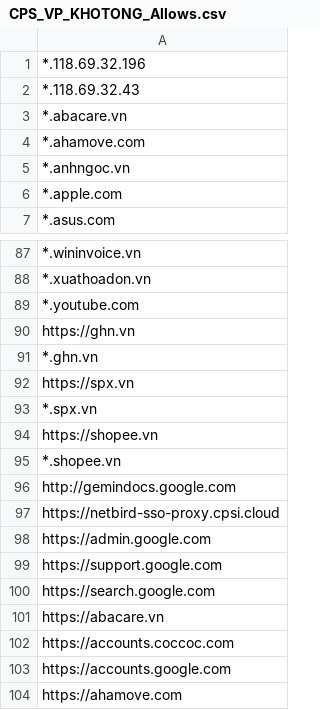
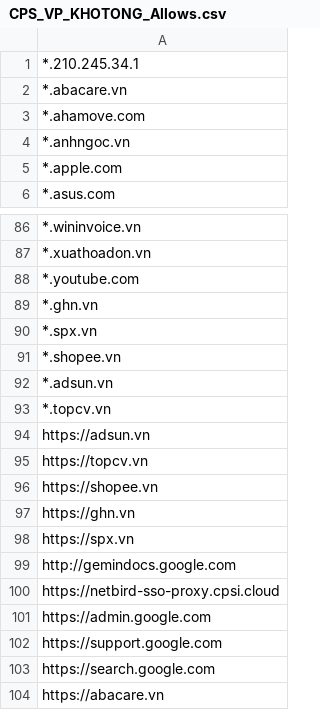
Before and after one commit to MinhThien11/ME-Website-Security, a CSV file: CPS_VP_KHOTONG_Allows.csv, drawn as a sheet; only a part is shown, gaps mark what is left out; the shorter side is filled out with more unchanged rows.

```diff
--- a/CPS_VP_KHOTONG_Allows.csv
+++ b/CPS_VP_KHOTONG_Allows.csv
@@ -1,3 +1,2 @@
-*.118.69.32.196,
-*.118.69.32.43,
+*.210.245.34.1,
 *.abacare.vn,
@@ -89,8 +88,12 @@
 *.youtube.com,
+*.ghn.vn,
+*.spx.vn,
+*.shopee.vn,
+*.adsun.vn,
+*.topcv.vn,
+https://adsun.vn,
+https://topcv.vn,
+https://shopee.vn,
 https://ghn.vn,
-*.ghn.vn,
 https://spx.vn,
-*.spx.vn,
-https://shopee.vn,
-*.shopee.vn,
 http://gemindocs.google.com,
```
Also changed, not shown: CPS_VP_BAOHANH_Website_Allows.csv, CPS_VP_DIEUPHOI_Website_Allows.csv, 1 other file.
